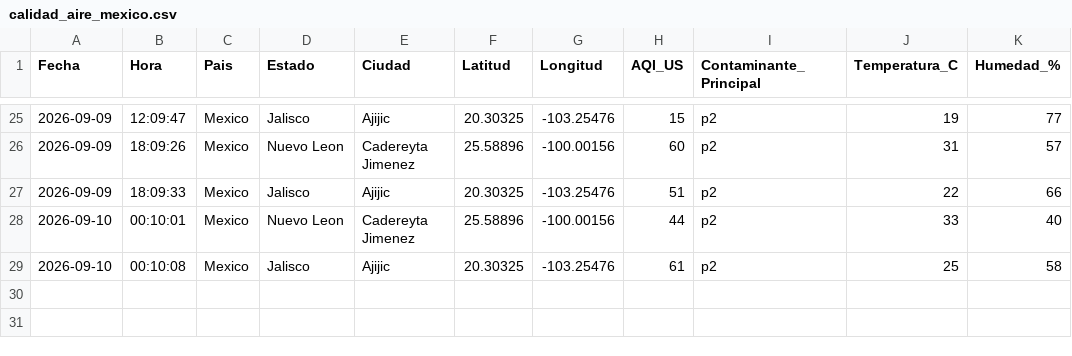
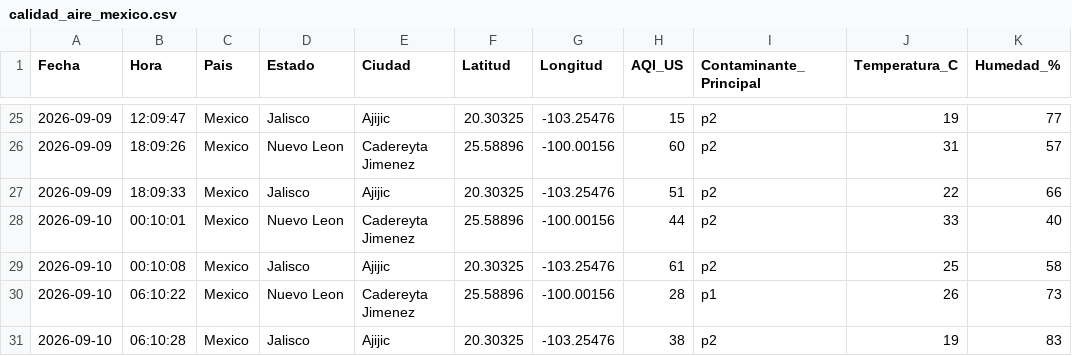
Before and after one commit to vasquez-roberto/calidad-aire-mexico, a CSV file: data/calidad_aire_mexico.csv, drawn as a sheet; only a part is shown, gaps mark what is left out.

```diff
--- a/data/calidad_aire_mexico.csv
+++ b/data/calidad_aire_mexico.csv
@@ -29 +29,3 @@ Fecha,Hora,Pais,Estado,Ciudad,Latitud,Longitud,AQI_US,Contaminante_Principal,Tem
 2026-09-10,00:10:08,Mexico,Jalisco,Ajijic,20.30325,-103.25476,61,p2,25,58
+2026-09-10,06:10:22,Mexico,Nuevo Leon,Cadereyta Jimenez,25.58896,-100.00156,28,p1,26,73
+2026-09-10,06:10:28,Mexico,Jalisco,Ajijic,20.30325,-103.25476,38,p2,19,83
```
